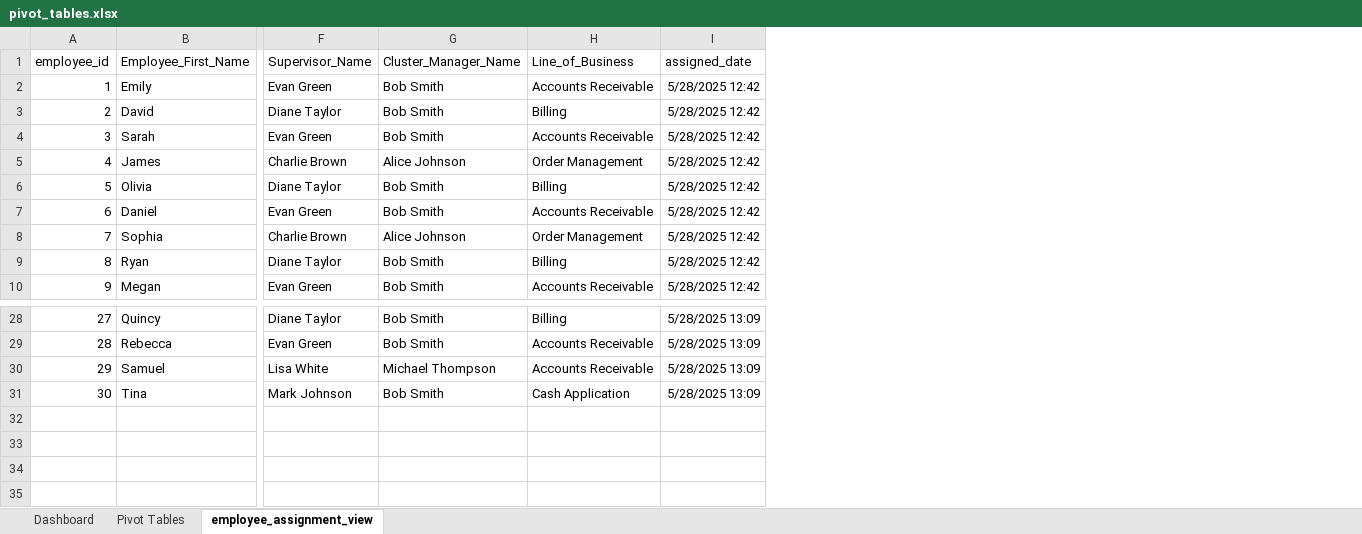
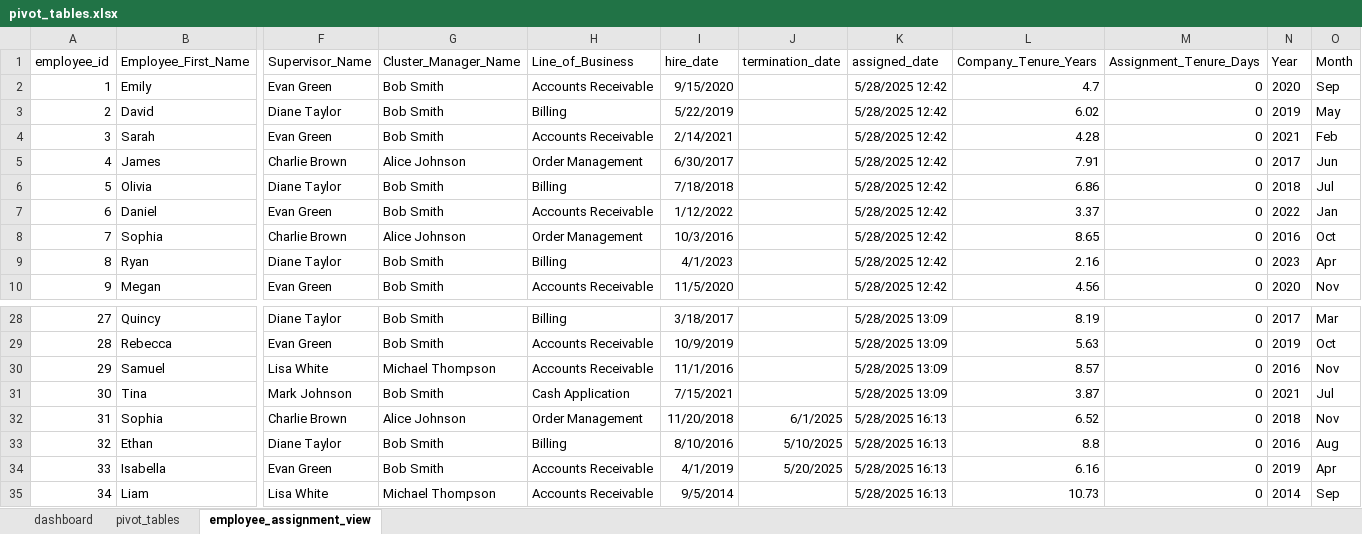
Before and after one commit to adrianavenido/data-analyst-portfolio, an Excel workbook: portfolio_projects/employee-masterlist-sql-portfolio/data/pivot_tables.xlsx, sheet employee_assignment_view, drawn as a sheet; only a part is shown, gaps mark what is left out; values as stored, in another font and other column widths than the file's, no borders; table styles not drawn; rows hold the shown columns only; the diff names each change by its address in the sheet, - before the commit and + after, or states it on an @@ line.

Commit message:
added  troubleshooting notes employee_sql

```diff
--- a/portfolio_projects/employee-masterlist-sql-portfolio/data/pivot_tables.xlsx (sheet employee_assignment_view)
+++ b/portfolio_projects/employee-masterlist-sql-portfolio/data/pivot_tables.xlsx (sheet employee_assignment_view)
-sheet tab: Dashboard
+sheet tab: dashboard
-sheet tab: Pivot Tables
+sheet tab: pivot_tables
+column I (hire_date), rows 2-10: 9/15/2020 | 5/22/2019 | 2/14/2021 | 6/30/2017 | 7/18/2018 | 1/12/2022 | 10/3/2016 | 4/1/2023 | 11/5/2020; rows 28-31: 3/18/2017 | 10/9/2019 | 11/1/2016 | 7/15/2021
+column J (termination_date), empty
+column L (Company_Tenure_Years), rows 2-10: 4.7 | 6.02 | 4.28 | 7.91 | 6.86 | 3.37 | 8.65 | 2.16 | 4.56; rows 28-31: 8.19 | 5.63 | 8.57 | 3.87
+column M (Assignment_Tenure_Days), rows 2-10: all 0; rows 28-31: all 0
+column N (Year), rows 2-10: 2020 | 2019 | 2021 | 2017 | 2018 | 2022 | 2016 | 2023 | 2020; rows 28-31: 2017 | 2019 | 2016 | 2021
+column O (Month), rows 2-10: Sep | May | Feb | Jun | Jul | Jan | Oct | Apr | Nov; rows 28-31: Mar | Oct | Nov | Jul
+row 32: 31 | Sophia | Charlie Brown | Alice Johnson | Order Management | 11/20/2018 | 6/1/2025 | 5/28/2025 16:13 | 6.52 | 0 | 2018 | Nov
+row 33: 32 | Ethan | Diane Taylor | Bob Smith | Billing | 8/10/2016 | 5/10/2025 | 5/28/2025 16:13 | 8.8 | 0 | 2016 | Aug
+row 34: 33 | Isabella | Evan Green | Bob Smith | Accounts Receivable | 4/1/2019 | 5/20/2025 | 5/28/2025 16:13 | 6.16 | 0 | 2019 | Apr
+row 35: 34 | Liam | Lisa White | Michael Thompson | Accounts Receivable | 9/5/2014 |  | 5/28/2025 16:13 | 10.73 | 0 | 2014 | Sep
```
Also changed, not shown: sheet pivot_tables, sheet dashboard, charts or pictures, 5 other files.
